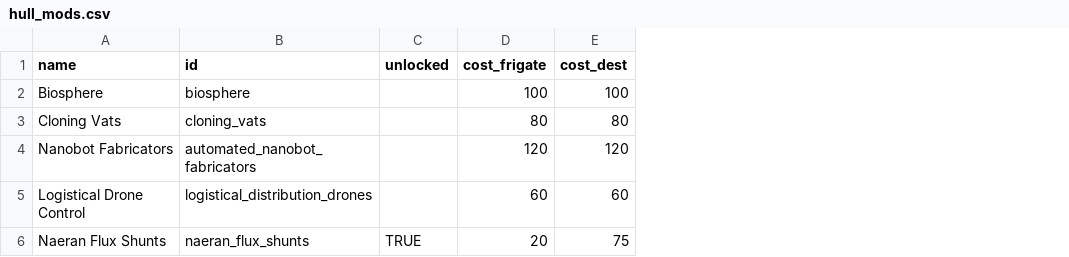
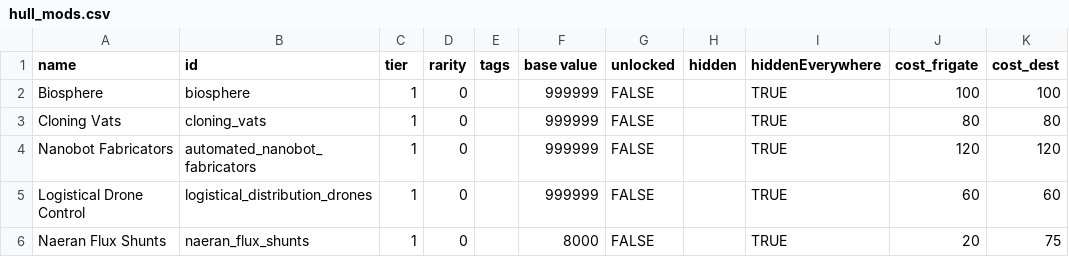
Before and after one commit to Snrasha/ss-nom, a CSV file: data/hullmods/hull_mods.csv, drawn as a sheet; only a part is shown; addresses are those after the commit; the diff names each change by its address in the sheet, - before the commit and + after, or states it on an @@ line.

```diff
--- a/data/hullmods/hull_mods.csv
+++ b/data/hullmods/hull_mods.csv
+column C (tier), rows 2-6: all 1
+column D (rarity), rows 2-6: all 0
+column E (tags), empty
+column F (base value), rows 2-6: 999999 | 999999 | 999999 | 999999 | 8000
+column H (hidden), empty
+column I (hiddenEverywhere), rows 2-6: all TRUE
-G2:G5 (unlocked): (empty)
+G2:G5 (unlocked): FALSE
-G6 (unlocked): TRUE
+G6 (unlocked): FALSE
```
Also changed, not shown: data/hulls/ship_data.csv, data/hulls/wing_data.csv, 43 other files.
